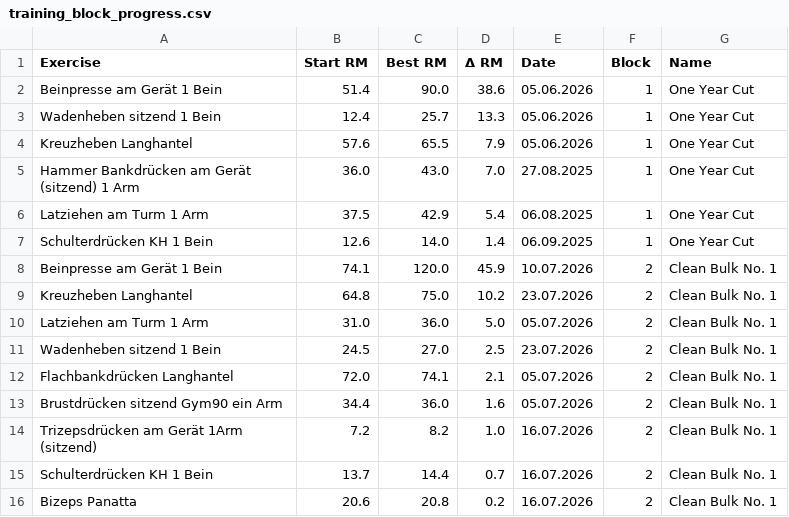
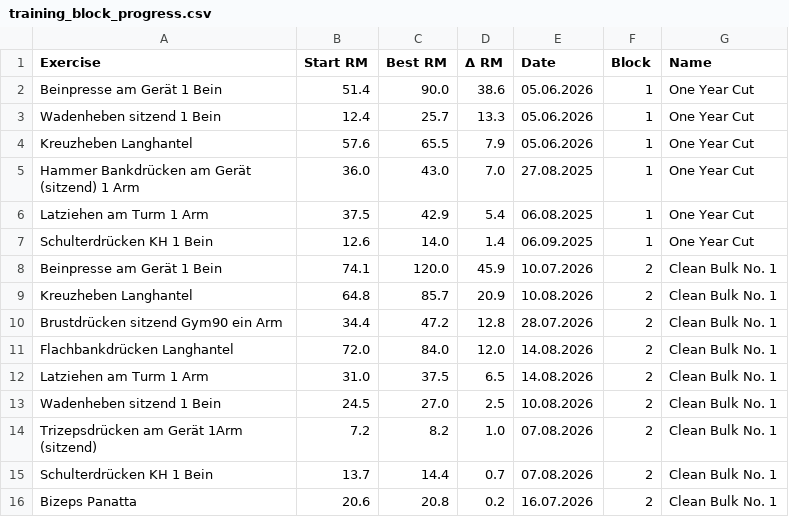
Before and after one commit to fitness-dashboard/fitness-dashboard, a CSV file: training_block_progress.csv, drawn as a sheet.

```diff
--- a/training_block_progress.csv
+++ b/training_block_progress.csv
@@ -8,9 +8,9 @@ Schulterdrücken KH 1 Bein,12.6,14.0,1.4,06.09.2025,1,One Year Cut
 Beinpresse am Gerät 1 Bein,74.1,120.0,45.9,10.07.2026,2,Clean Bulk No. 1
-Kreuzheben Langhantel,64.8,75.0,10.2,23.07.2026,2,Clean Bulk No. 1
-Latziehen am Turm 1 Arm,31.0,36.0,5.0,05.07.2026,2,Clean Bulk No. 1
-Wadenheben sitzend 1 Bein,24.5,27.0,2.5,23.07.2026,2,Clean Bulk No. 1
-Flachbankdrücken Langhantel,72.0,74.1,2.1,05.07.2026,2,Clean Bulk No. 1
-Brustdrücken sitzend Gym90 ein Arm,34.4,36.0,1.6,05.07.2026,2,Clean Bulk No. 1
-Trizepsdrücken am Gerät 1Arm (sitzend),7.2,8.2,1.0,16.07.2026,2,Clean Bulk No. 1
-Schulterdrücken KH 1 Bein,13.7,14.4,0.7,16.07.2026,2,Clean Bulk No. 1
+Kreuzheben Langhantel,64.8,85.7,20.9,10.08.2026,2,Clean Bulk No. 1
+Brustdrücken sitzend Gym90 ein Arm,34.4,47.2,12.8,28.07.2026,2,Clean Bulk No. 1
+Flachbankdrücken Langhantel,72.0,84.0,12.0,14.08.2026,2,Clean Bulk No. 1
+Latziehen am Turm 1 Arm,31.0,37.5,6.5,14.08.2026,2,Clean Bulk No. 1
+Wadenheben sitzend 1 Bein,24.5,27.0,2.5,10.08.2026,2,Clean Bulk No. 1
+Trizepsdrücken am Gerät 1Arm (sitzend),7.2,8.2,1.0,07.08.2026,2,Clean Bulk No. 1
+Schulterdrücken KH 1 Bein,13.7,14.4,0.7,07.08.2026,2,Clean Bulk No. 1
 Bizeps Panatta,20.6,20.8,0.2,16.07.2026,2,Clean Bulk No. 1
```
Also changed, not shown: body_data.csv, gymrun_rm_data.csv, 5 other files.
